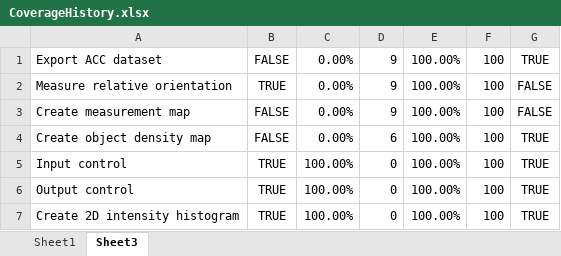
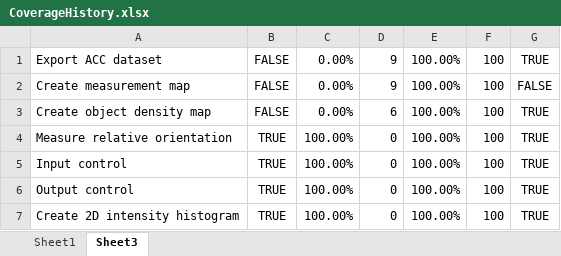
Before and after one commit to mianalysis/mia, an Excel workbook: CoverageHistory.xlsx, sheet Sheet3, drawn as a sheet; only a part is shown; values as stored, in another font and other column widths than the file's, no borders; removed rows and columns are numbered as before the commit, all else as after; the diff names each change by its address in the sheet, - before the commit and + after, or states it on an @@ line.

```diff
--- a/CoverageHistory.xlsx (sheet Sheet3)
+++ b/CoverageHistory.xlsx (sheet Sheet3)
-row 2: Measure relative orientation | TRUE | 0.00% | 9 | 100.00% | 100 | FALSE
+row 4: Measure relative orientation | TRUE | 100.00% | 0 | 100.00% | 100 | TRUE
```
Also changed, not shown: sheet Sheet1, charts or pictures, 3 other files.
